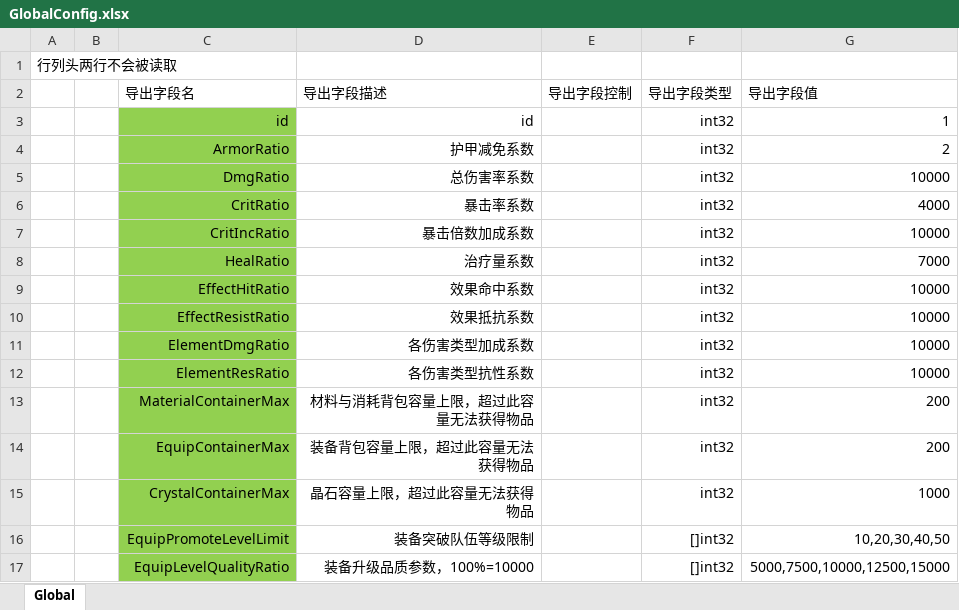
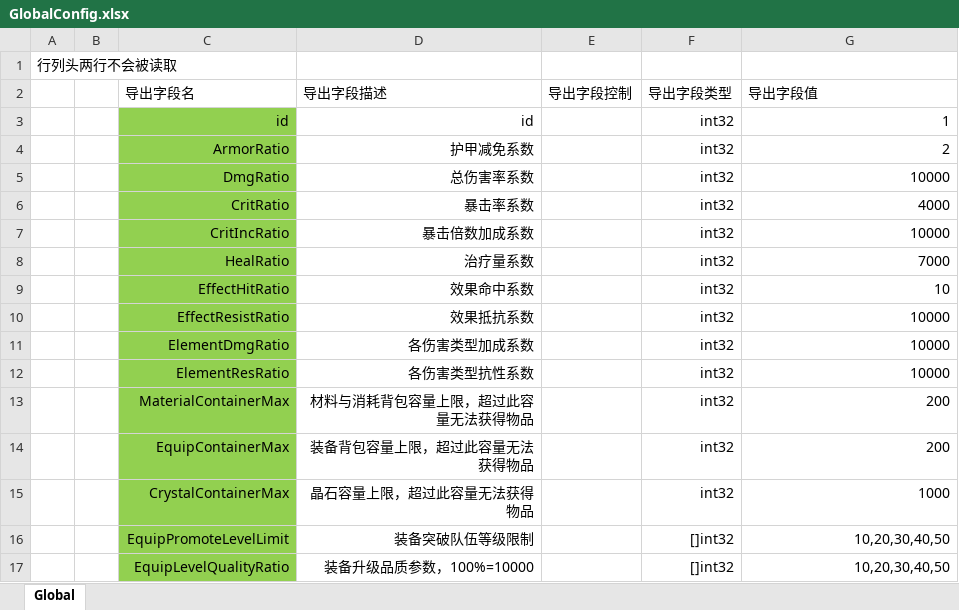
Before and after one commit to east-eden/excel, an Excel workbook: global/GlobalConfig.xlsx, sheet Global, drawn as a sheet; values as stored, in another font and other column widths than the file's, no borders; the diff names each change by its address in the sheet, - before the commit and + after, or states it on an @@ line.

```diff
--- a/global/GlobalConfig.xlsx (sheet Global)
+++ b/global/GlobalConfig.xlsx (sheet Global)
-G9 (导出字段值): 10000
+G9 (导出字段值): 10
-G17 (导出字段值): 5000,7500,10000,12500,15000
+G17 (导出字段值): 10,20,30,40,50
```
Also changed, not shown: global/Hero.xlsx, global/Item.xlsx.
